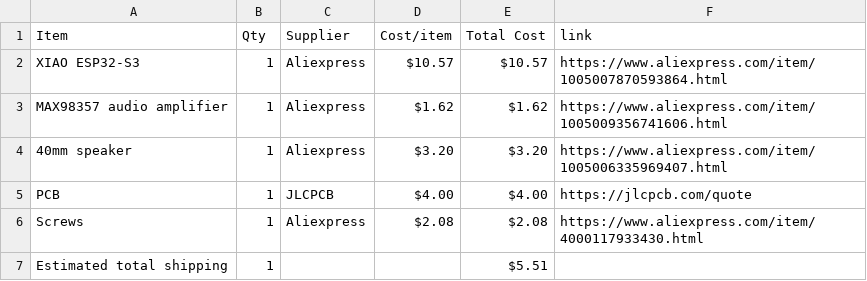
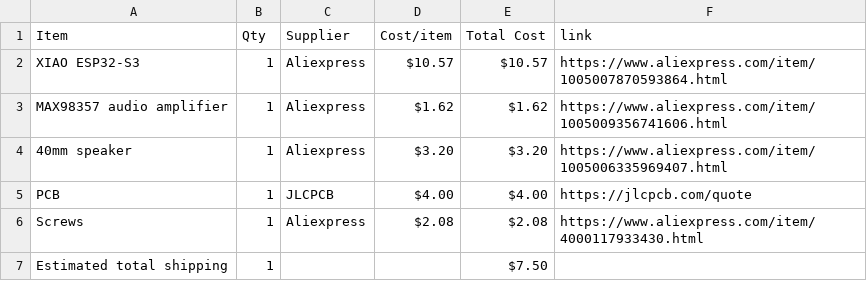
Before and after one commit to jivespark/Drum, a CSV file: BOM.csv, drawn as a sheet.

Commit message:
Sync A small drum machine from Half Life

```diff
--- a/BOM.csv
+++ b/BOM.csv
@@ -6,2 +6,2 @@ PCB,1,JLCPCB,$4.00,$4.00,https://jlcpcb.com/quote
 Screws,1,Aliexpress,$2.08,$2.08,https://www.aliexpress.com/item/4000117933430.html
-Estimated total shipping,1,,,$5.51,
+Estimated total shipping,1,,,$7.50,
```
